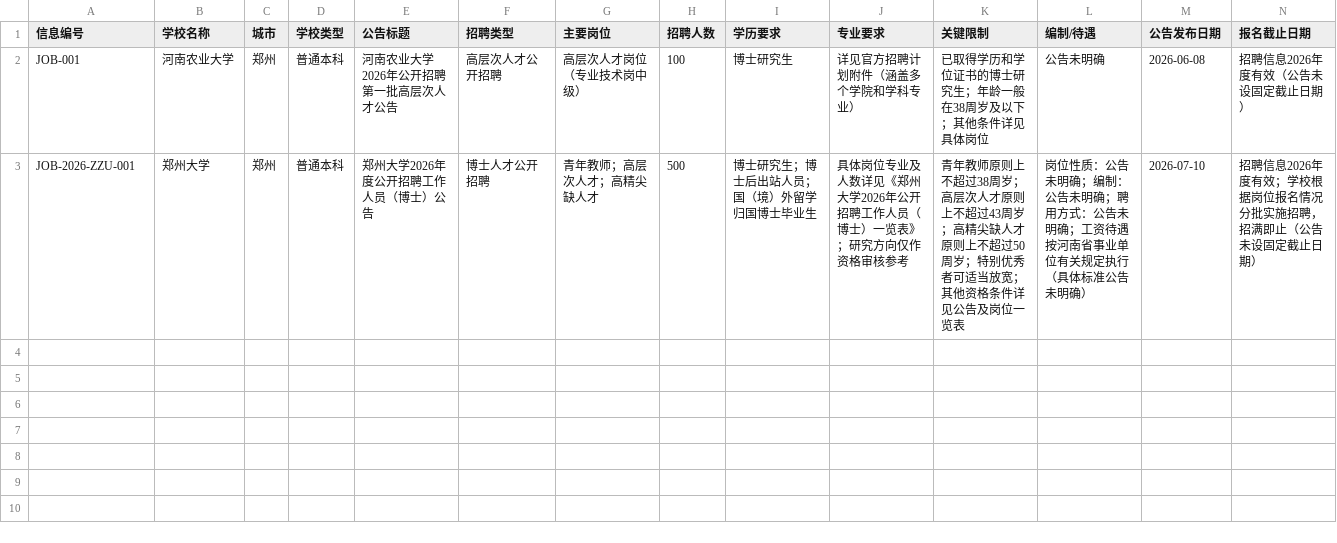
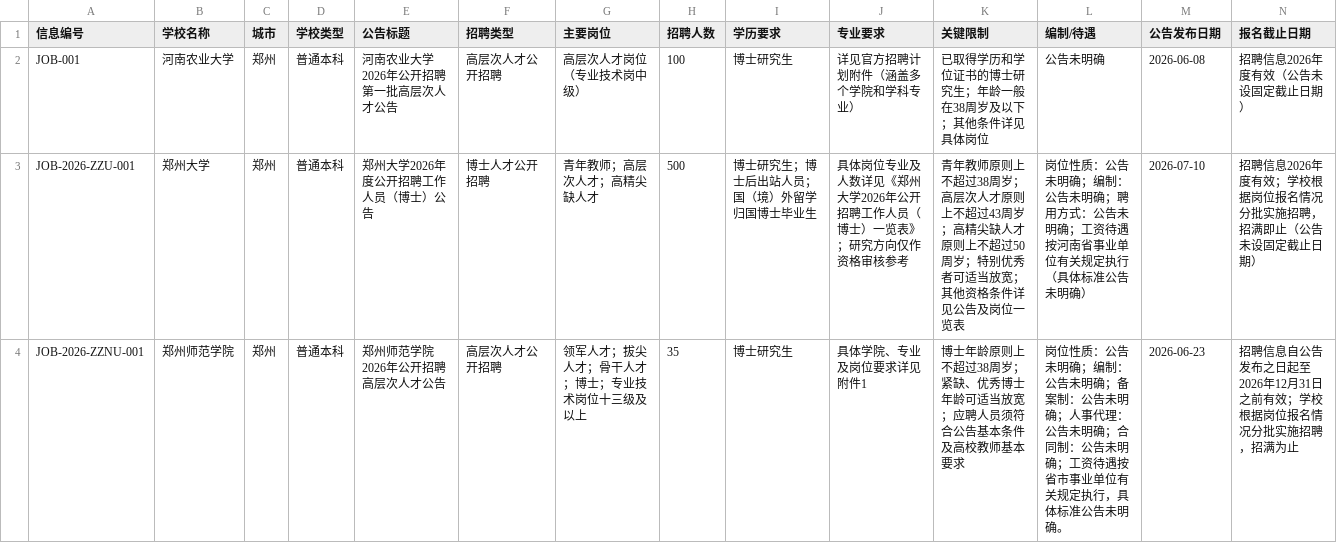
Before and after one commit to zggong6789-ui/yuxiao-jiuye-qingbaozhan, a CSV file: data/招聘信息表.csv, drawn as a sheet; only a part is shown; rows hold the shown columns only; the diff names each change by its address in the sheet, - before the commit and + after, or states it on an @@ line.

Commit message:
录入郑州师范学院高层次人才招聘

```diff
--- a/data/招聘信息表.csv
+++ b/data/招聘信息表.csv
+row 4: JOB-2026-ZZNU-001 | 郑州师范学院 | 郑州 | 普通本科 | 郑州师范学院2026年公开招聘高层次人才公告 | 高层次人才公开招聘 | 领军人才；拔尖人才；骨干人才；博士；专业技术岗位十三级及以上 | 35 | 博士研究生 | 具体学院、专业及岗位要求详见附件1 | 博士年龄原则上不超过38周岁；紧缺、优秀博士年龄可适当放宽；应聘人员须符合公告基本条件及高校教师基本要求 | 岗位性质：公告未明确；编制：公告未明确；备案制：公告未明确；人事代理：公告未明确；合同制：公告未明确；工资待遇按省市事业单位有关规定执行，具体标准公告未明确。 | 2026-06-23 | 招聘信息自公告发布之日起至2026年12月31日之前有效；学校根据岗位报名情况分批实施招聘，招满为止
```
